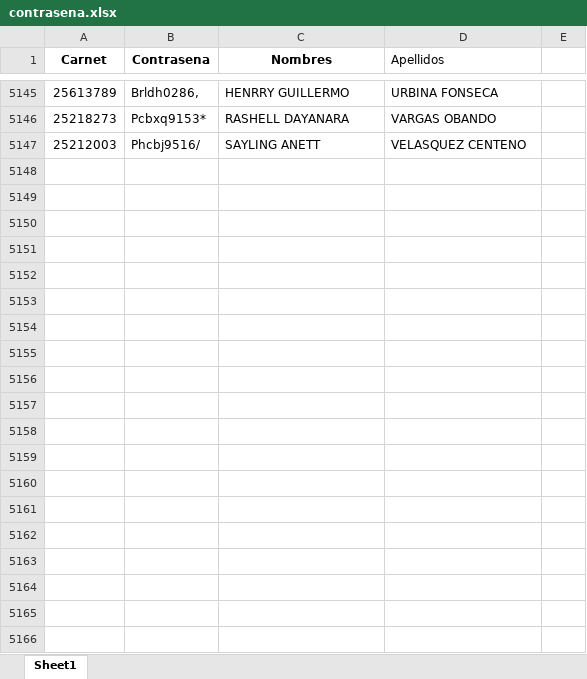
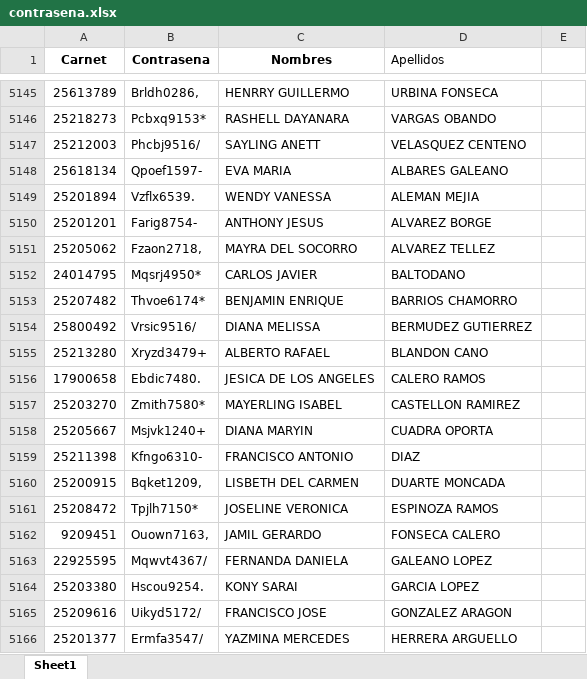
Before and after one commit to cienciaslab13/carnetapi, an Excel workbook: contrasena.xlsx, sheet Sheet1, drawn as a sheet; only a part is shown, gaps mark what is left out; values as stored, in another font and other column widths than the file's, no borders; the diff covers the shown part only; the diff names each change by its address in the sheet, - before the commit and + after, or states it on an @@ line.

Commit message:
Contaduria

```diff
--- a/contrasena.xlsx (sheet Sheet1)
+++ b/contrasena.xlsx (sheet Sheet1)
+row 5148: 25618134 | Qpoef1597- | EVA MARIA | ALBARES GALEANO
+row 5149: 25201894 | Vzflx6539. | WENDY VANESSA | ALEMAN MEJIA
+row 5150: 25201201 | Farig8754- | ANTHONY JESUS | ALVAREZ BORGE
+row 5151: 25205062 | Fzaon2718, | MAYRA DEL SOCORRO | ALVAREZ TELLEZ
+row 5152: 24014795 | Mqsrj4950* | CARLOS JAVIER | BALTODANO
+row 5153: 25207482 | Thvoe6174* | BENJAMIN ENRIQUE | BARRIOS CHAMORRO
+row 5154: 25800492 | Vrsic9516/ | DIANA MELISSA | BERMUDEZ GUTIERREZ
+row 5155: 25213280 | Xryzd3479+ | ALBERTO RAFAEL | BLANDON CANO
+row 5156: 17900658 | Ebdic7480. | JESICA DE LOS ANGELES | CALERO RAMOS
+row 5157: 25203270 | Zmith7580* | MAYERLING ISABEL | CASTELLON RAMIREZ
+row 5158: 25205667 | Msjvk1240+ | DIANA MARYIN | CUADRA OPORTA
+row 5159: 25211398 | Kfngo6310- | FRANCISCO ANTONIO | DIAZ
+row 5160: 25200915 | Bqket1209, | LISBETH DEL CARMEN | DUARTE MONCADA
+row 5161: 25208472 | Tpjlh7150* | JOSELINE VERONICA | ESPINOZA RAMOS
+row 5162: 9209451 | Ouown7163, | JAMIL GERARDO | FONSECA CALERO
+row 5163: 22925595 | Mqwvt4367/ | FERNANDA DANIELA | GALEANO LOPEZ
+row 5164: 25203380 | Hscou9254. | KONY SARAI | GARCIA LOPEZ
+row 5165: 25209616 | Uikyd5172/ | FRANCISCO JOSE | GONZALEZ ARAGON
+row 5166: 25201377 | Ermfa3547/ | YAZMINA MERCEDES | HERRERA ARGUELLO
```
Also changed, not shown: 232 added rows elsewhere in this sheet.
